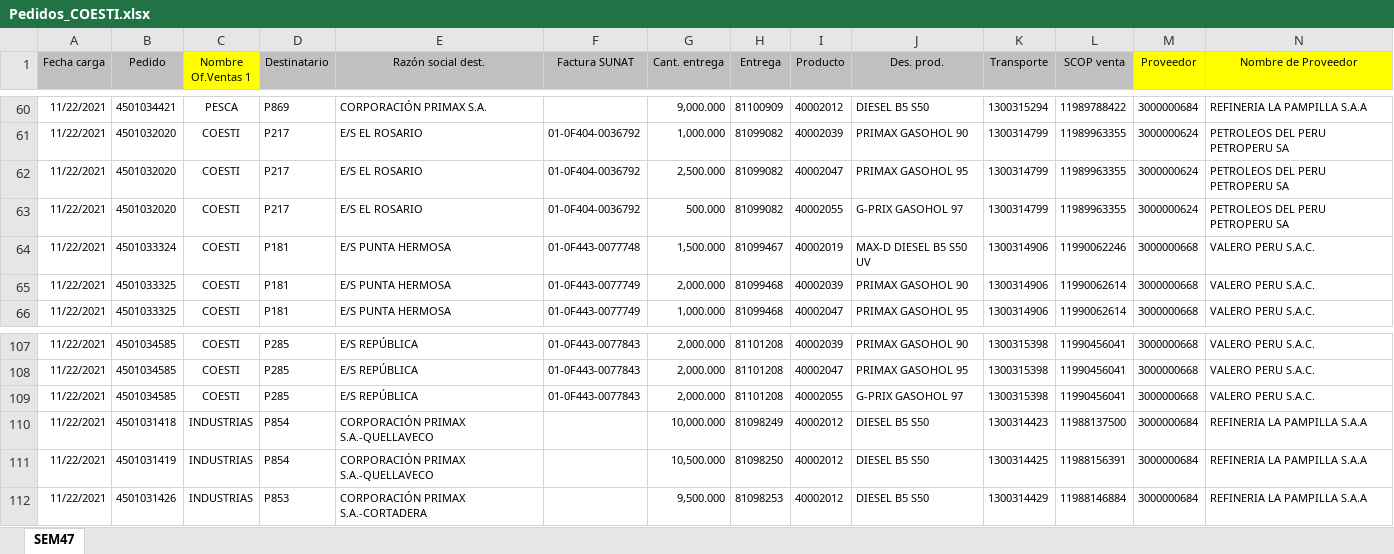
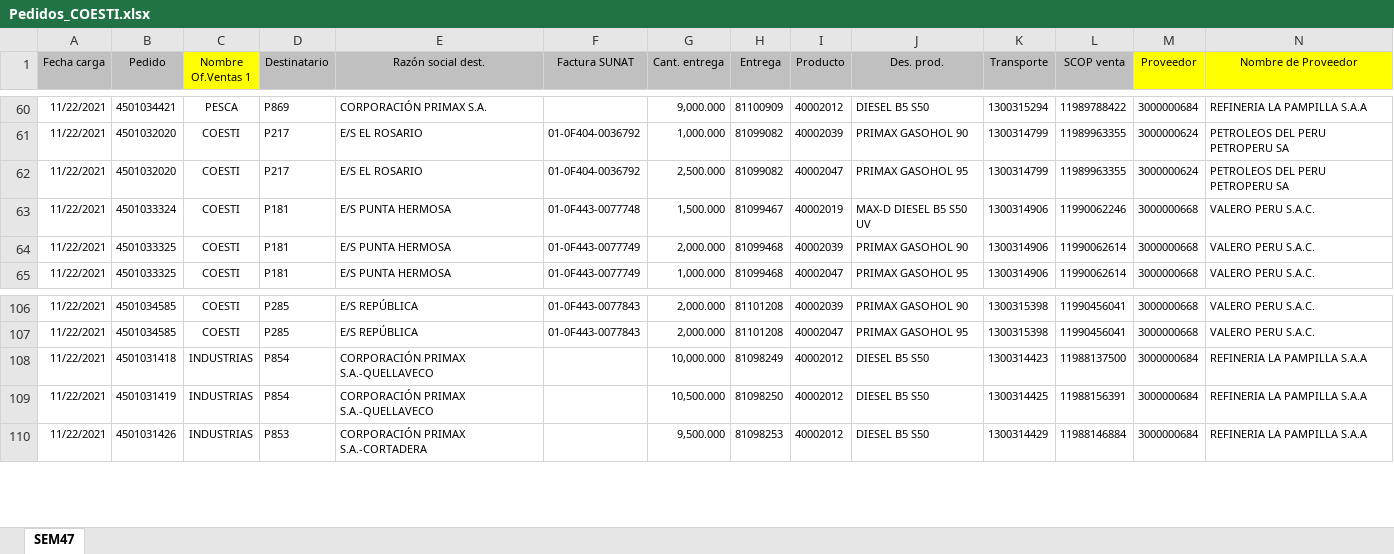
Before and after one commit to Piero16301/Optimizacion_Programacion, an Excel workbook: datos_entrada/Pedidos_COESTI.xlsx, sheet SEM47, drawn as a sheet; only a part is shown, gaps mark what is left out; values as stored, in another font and other column widths than the file's, no borders; rows hold the shown columns only; the diff names each change by its address in the sheet, - before the commit and + after, or states it on an @@ line.

```diff
--- a/datos_entrada/Pedidos_COESTI.xlsx (sheet SEM47)
+++ b/datos_entrada/Pedidos_COESTI.xlsx (sheet SEM47)
-row 63: 11/22/2021 | 4501032020 | COESTI | P217 | E/S EL ROSARIO | 01-0F404-0036792 | 500.000 | 81099082 | 40002055 | G-PRIX GASOHOL 97 | 1300314799 | 11989963355 | 3000000624 | PETROLEOS DEL PERU PETROPERU SA
-row 109: 11/22/2021 | 4501034585 | COESTI | P285 | E/S REPÚBLICA | 01-0F443-0077843 | 2,000.000 | 81101208 | 40002055 | G-PRIX GASOHOL 97 | 1300315398 | 11990456041 | 3000000668 | VALERO PERU S.A.C.
```
Also changed, not shown: datos_entrada/Detalle_Unidades.xlsx, datos_intermedios/Data_Filtrada_COESTI.xlsx, 13 other files.
